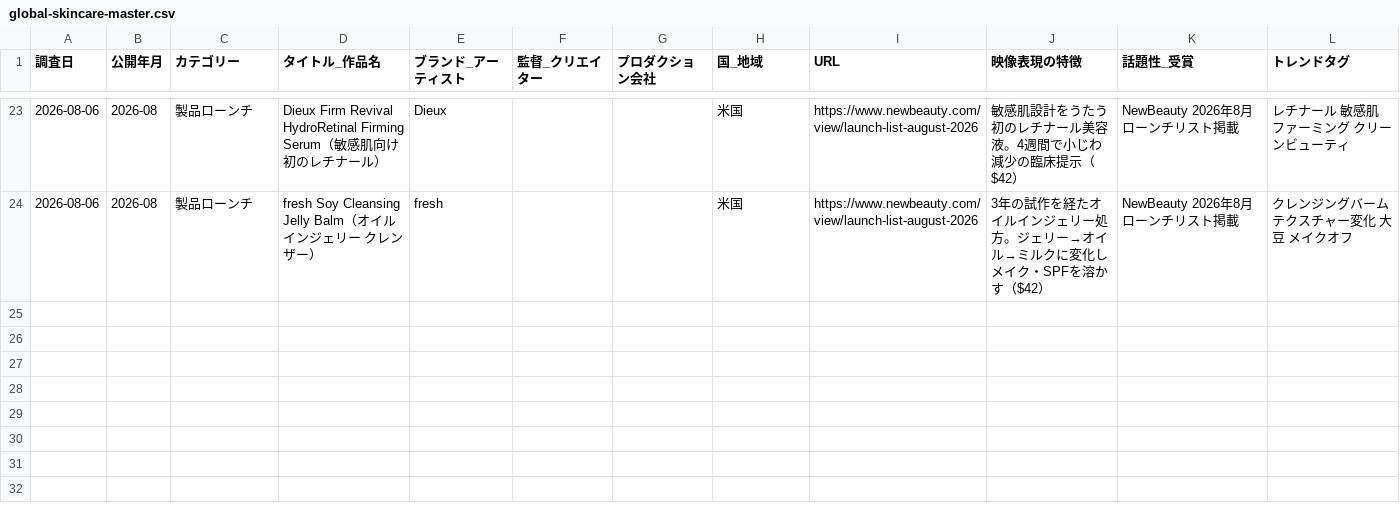
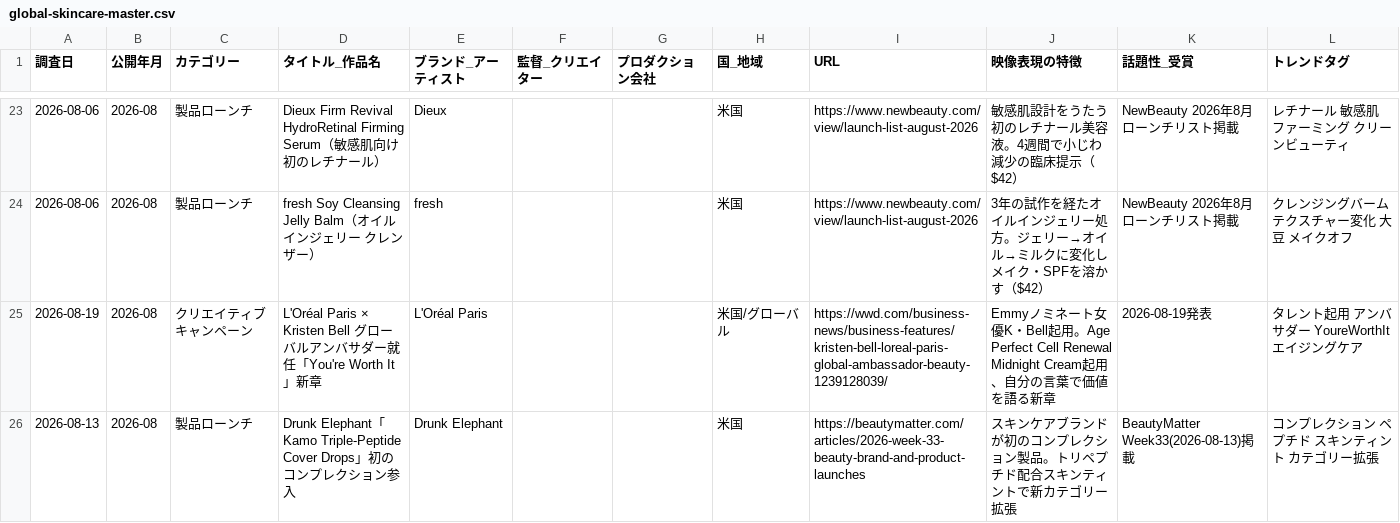
Before and after one commit to mizutani-yuta-git/claude-management, a CSV file: output/trends/global-skincare-master.csv, drawn as a sheet; only a part is shown, gaps mark what is left out; the diff names each change by its address in the sheet, - before the commit and + after, or states it on an @@ line.

```diff
--- a/output/trends/global-skincare-master.csv
+++ b/output/trends/global-skincare-master.csv
+row 25: 2026-08-19 | 2026-08 | クリエイティブキャンペーン | L'Oréal Paris × Kristen Bell グローバルアンバサダー就任「You're Worth It」新章 | L'Oréal Paris |  |  | 米国/グローバル | https://wwd.com/business-news/business-features/kristen-bell-loreal-paris-global-ambassador-beauty-1239128039/ | Emmyノミネート女優K・Bell起用。Age Perfect Cell Renewal Midnight Cream起用、自分の言葉で価値を語る新章 | 2026-08-19発表 | タレント起用 アンバサダー YoureWorthIt エイジングケア
+row 26: 2026-08-13 | 2026-08 | 製品ローンチ | Drunk Elephant「Kamo Triple-Peptide Cover Drops」初のコンプレクション参入 | Drunk Elephant |  |  | 米国 | https://beautymatter.com/articles/2026-week-33-beauty-brand-and-product-launches | スキンケアブランドが初のコンプレクション製品。トリペプチド配合スキンティントで新カテゴリー拡張 | BeautyMatter Week33(2026-08-13)掲載 | コンプレクション ペプチド スキンティント カテゴリー拡張
```
Also changed, not shown: output/trends/global-creative-master.csv, 2 other files.
